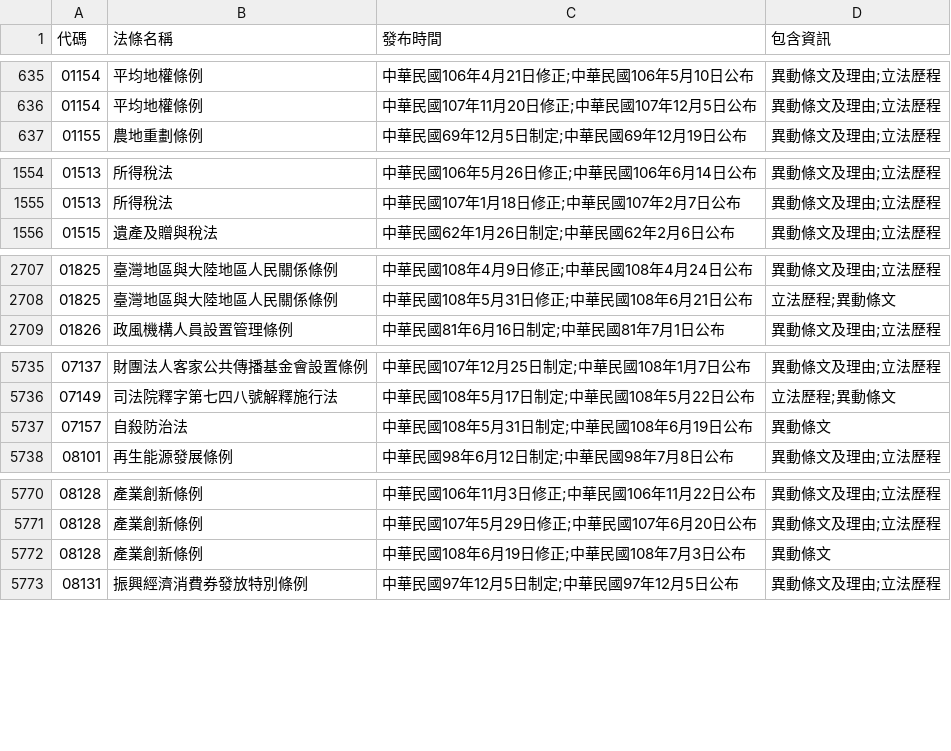
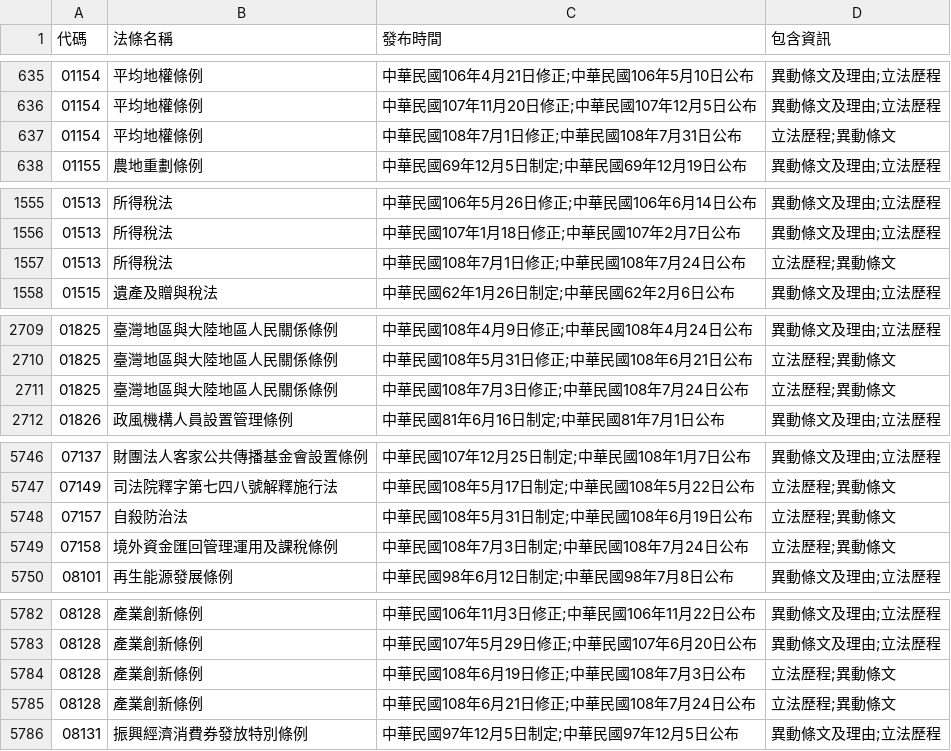
Before and after one commit to ronnywang/twlaw, a CSV file: laws-versions.csv, drawn as a sheet; only a part is shown, gaps mark what is left out; the diff covers the shown part only.

```diff
--- a/laws-versions.csv
+++ b/laws-versions.csv
@@ -636,2 +636,3 @@
 01154,平均地權條例,中華民國107年11月20日修正;中華民國107年12月5日公布,異動條文及理由;立法歷程
+01154,平均地權條例,中華民國108年7月1日修正;中華民國108年7月31日公布,立法歷程;異動條文
 01155,農地重劃條例,中華民國69年12月5日制定;中華民國69年12月19日公布,異動條文及理由;立法歷程
@@ -1555,2 +1556,3 @@
 01513,所得稅法,中華民國107年1月18日修正;中華民國107年2月7日公布,異動條文及理由;立法歷程
+01513,所得稅法,中華民國108年7月1日修正;中華民國108年7月24日公布,立法歷程;異動條文
 01515,遺產及贈與稅法,中華民國62年1月26日制定;中華民國62年2月6日公布,異動條文及理由;立法歷程
@@ -2708,2 +2710,3 @@
 01825,臺灣地區與大陸地區人民關係條例,中華民國108年5月31日修正;中華民國108年6月21日公布,立法歷程;異動條文
+01825,臺灣地區與大陸地區人民關係條例,中華民國108年7月3日修正;中華民國108年7月24日公布,立法歷程;異動條文
 01826,政風機構人員設置管理條例,中華民國81年6月16日制定;中華民國81年7月1日公布,異動條文及理由;立法歷程
@@ -5736,3 +5747,4 @@
 07149,司法院釋字第七四八號解釋施行法,中華民國108年5月17日制定;中華民國108年5月22日公布,立法歷程;異動條文
-07157,自殺防治法,中華民國108年5月31日制定;中華民國108年6月19日公布,異動條文
+07157,自殺防治法,中華民國108年5月31日制定;中華民國108年6月19日公布,立法歷程;異動條文
+07158,境外資金匯回管理運用及課稅條例,中華民國108年7月3日制定;中華民國108年7月24日公布,立法歷程;異動條文
 08101,再生能源發展條例,中華民國98年6月12日制定;中華民國98年7月8日公布,異動條文及理由;立法歷程
@@ -5771,3 +5783,4 @@
 08128,產業創新條例,中華民國107年5月29日修正;中華民國107年6月20日公布,異動條文及理由;立法歷程
-08128,產業創新條例,中華民國108年6月19日修正;中華民國108年7月3日公布,異動條文
+08128,產業創新條例,中華民國108年6月19日修正;中華民國108年7月3日公布,立法歷程;異動條文
+08128,產業創新條例,中華民國108年6月21日修正;中華民國108年7月24日公布,立法歷程;異動條文
 08131,振興經濟消費券發放特別條例,中華民國97年12月5日制定;中華民國97年12月5日公布,異動條文及理由;立法歷程
```
Also changed, not shown: 8 added rows and 9 edited cells elsewhere in this file, laws-category.csv, laws.csv.
